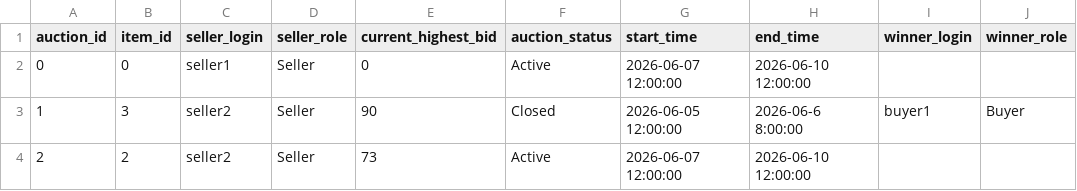
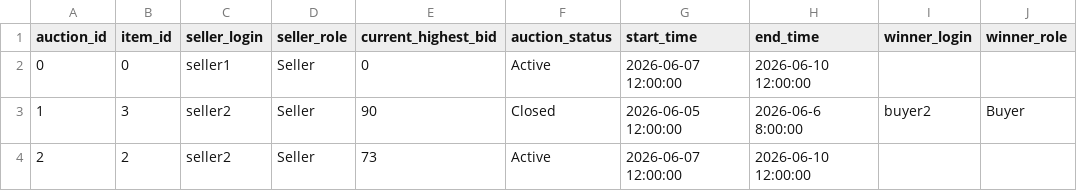
Before and after one commit to Draylend/cs166-project, a CSV file: data/auction.csv, drawn as a sheet.

```diff
--- a/data/auction.csv
+++ b/data/auction.csv
@@ -2,3 +2,3 @@ auction_id,item_id,seller_login,seller_role,current_highest_bid,auction_status,s
 0,0,seller1,Seller,0,Active,2026-06-07 12:00:00,2026-06-10 12:00:00,,
-1,3,seller2,Seller,90,Closed,2026-06-05 12:00:00,2026-06-6 8:00:00,buyer1,Buyer
+1,3,seller2,Seller,90,Closed,2026-06-05 12:00:00,2026-06-6 8:00:00,buyer2,Buyer
 2,2,seller2,Seller,73,Active,2026-06-07 12:00:00,2026-06-10 12:00:00,,
```
Also changed, not shown: 11 other files.
